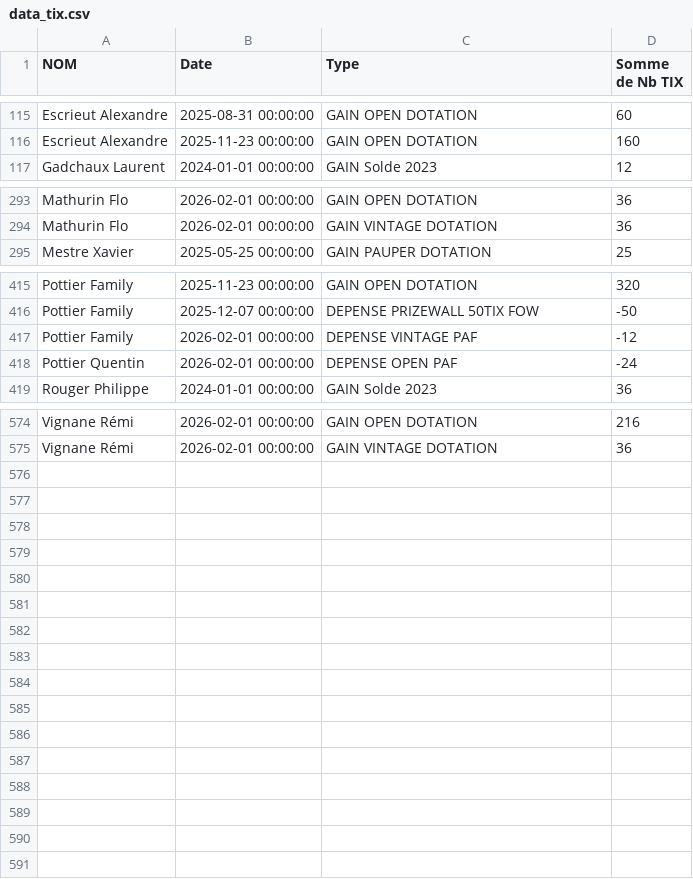
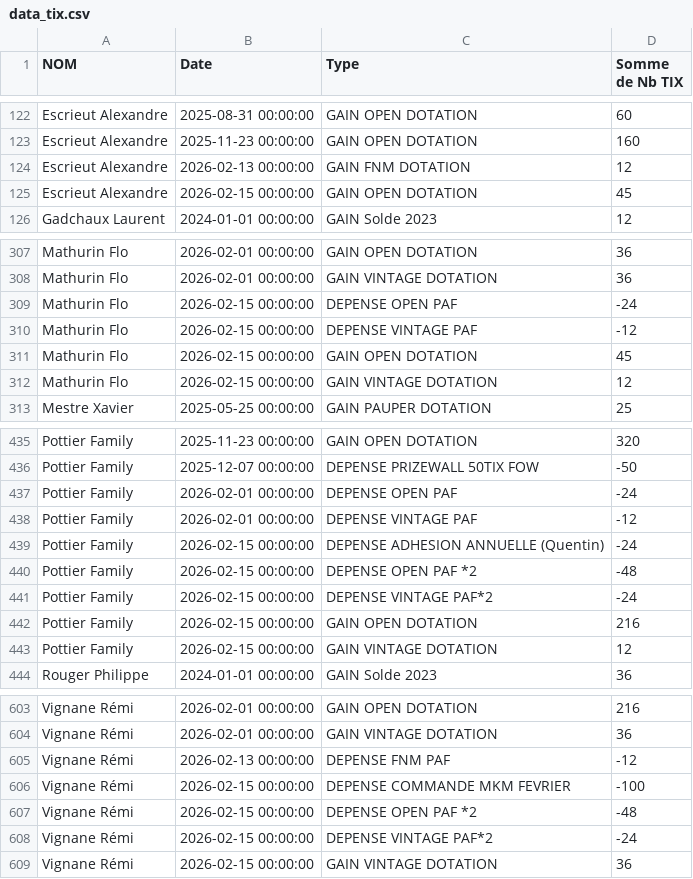
Before and after one commit to xennio29/MCB, a CSV file: src/assets/data_tix.csv, drawn as a sheet; only a part is shown, gaps mark what is left out; the diff covers the shown part only.

```diff
--- a/src/assets/data_tix.csv
+++ b/src/assets/data_tix.csv
@@ -116,2 +123,4 @@ Escrieut Alexandre,2025-08-31 00:00:00,GAIN OPEN DOTATION,60
 Escrieut Alexandre,2025-11-23 00:00:00,GAIN OPEN DOTATION,160
+Escrieut Alexandre,2026-02-13 00:00:00,GAIN FNM DOTATION,12
+Escrieut Alexandre,2026-02-15 00:00:00,GAIN OPEN DOTATION,45
 Gadchaux Laurent,2024-01-01 00:00:00,GAIN Solde 2023,12
@@ -294,2 +308,6 @@ Mathurin Flo,2026-02-01 00:00:00,GAIN OPEN DOTATION,36
 Mathurin Flo,2026-02-01 00:00:00,GAIN VINTAGE DOTATION,36
+Mathurin Flo,2026-02-15 00:00:00,DEPENSE OPEN PAF,-24
+Mathurin Flo,2026-02-15 00:00:00,DEPENSE VINTAGE PAF,-12
+Mathurin Flo,2026-02-15 00:00:00,GAIN OPEN DOTATION,45
+Mathurin Flo,2026-02-15 00:00:00,GAIN VINTAGE DOTATION,12
 Mestre Xavier,2025-05-25 00:00:00,GAIN PAUPER DOTATION,25
@@ -416,4 +436,9 @@ Pottier Family,2025-11-23 00:00:00,GAIN OPEN DOTATION,320
 Pottier Family,2025-12-07 00:00:00,DEPENSE PRIZEWALL 50TIX FOW,-50
+Pottier Family,2026-02-01 00:00:00,DEPENSE OPEN PAF,-24
 Pottier Family,2026-02-01 00:00:00,DEPENSE VINTAGE PAF,-12
-Pottier Quentin,2026-02-01 00:00:00,DEPENSE OPEN PAF,-24
+Pottier Family,2026-02-15 00:00:00,DEPENSE ADHESION ANNUELLE (Quentin),-24
+Pottier Family,2026-02-15 00:00:00,DEPENSE OPEN PAF *2,-48
+Pottier Family,2026-02-15 00:00:00,DEPENSE VINTAGE PAF*2,-24
+Pottier Family,2026-02-15 00:00:00,GAIN OPEN DOTATION,216
+Pottier Family,2026-02-15 00:00:00,GAIN VINTAGE DOTATION,12
 Rouger Philippe,2024-01-01 00:00:00,GAIN Solde 2023,36
@@ -575 +604,6 @@ Vignane Rémi,2026-02-01 00:00:00,GAIN OPEN DOTATION,216
 Vignane Rémi,2026-02-01 00:00:00,GAIN VINTAGE DOTATION,36
+Vignane Rémi,2026-02-13 00:00:00,DEPENSE FNM PAF,-12
+Vignane Rémi,2026-02-15 00:00:00,DEPENSE COMMANDE MKM FEVRIER,-100
+Vignane Rémi,2026-02-15 00:00:00,DEPENSE OPEN PAF *2,-48
+Vignane Rémi,2026-02-15 00:00:00,DEPENSE VINTAGE PAF*2,-24
+Vignane Rémi,2026-02-15 00:00:00,GAIN VINTAGE DOTATION,36
```
Also changed, not shown: 18 added rows and 1 edited cell elsewhere in this file, src/assets/data_masters.csv, 2 other files.
